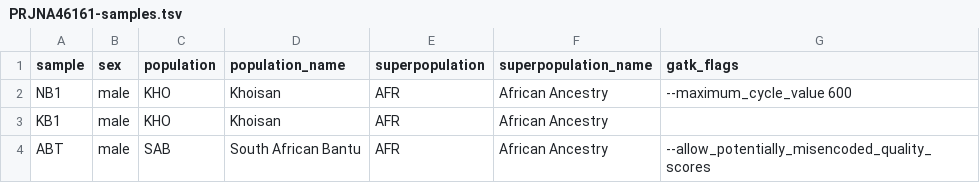
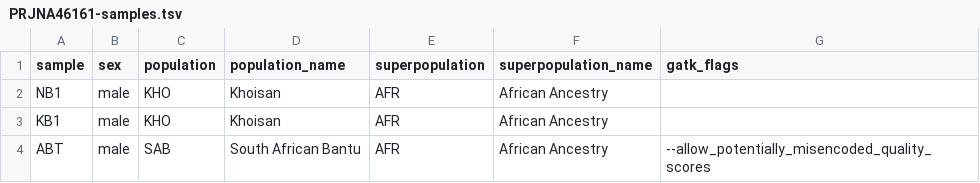
Before and after one commit to ekirving/refpanel, a TSV file: data/source/PRJNA46161/PRJNA46161-samples.tsv, drawn as a sheet.

Commit message:
increased the maximum cycle value during base recalibration

```diff
--- a/data/source/PRJNA46161/PRJNA46161-samples.tsv
+++ b/data/source/PRJNA46161/PRJNA46161-samples.tsv
@@ -1,3 +1,3 @@
 sample	sex	population	population_name	superpopulation	superpopulation_name	gatk_flags
-NB1	male	KHO	Khoisan	AFR	African Ancestry	--maximum_cycle_value 600
+NB1	male	KHO	Khoisan	AFR	African Ancestry	
 KB1	male	KHO	Khoisan	AFR	African Ancestry	
```
Also changed, not shown: 1 other file.
